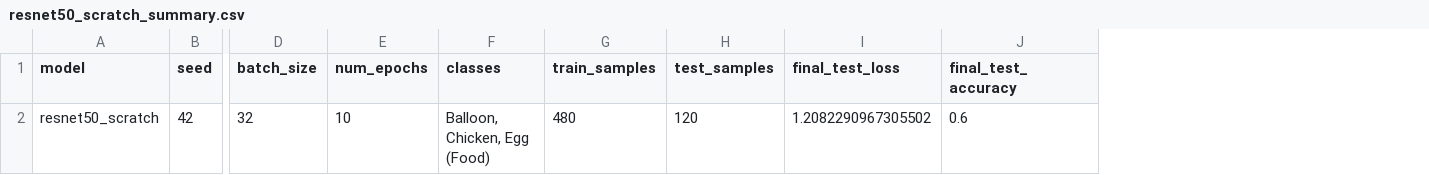
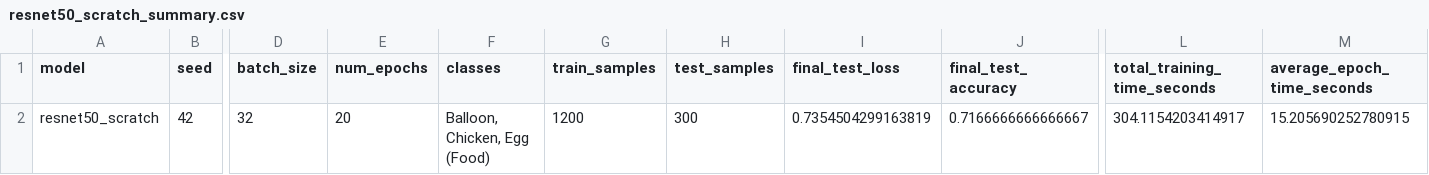
Before and after one commit to Nuray-Visne/image_classification, a CSV file: results/resnet50_scratch_summary.csv, drawn as a sheet; only a part is shown, gaps mark what is left out; the diff names each change by its address in the sheet, - before the commit and + after, or states it on an @@ line.

```diff
--- a/results/resnet50_scratch_summary.csv
+++ b/results/resnet50_scratch_summary.csv
+column L (total_training_time_seconds), row 2: 304.1154203414917
+column M (average_epoch_time_seconds), row 2: 15.205690252780915
-E2 (num_epochs): 10
+E2 (num_epochs): 20
-G2 (train_samples): 480
+G2 (train_samples): 1200
-H2 (test_samples): 120
+H2 (test_samples): 300
-I2 (final_test_loss): 1.2082290967305502
+I2 (final_test_loss): 0.7354504299163819
-J2 (final_test_accuracy): 0.6
+J2 (final_test_accuracy): 0.7166666666666667
```
Also changed, not shown: results/resnet50_scratch_history.csv, 1 other file.
